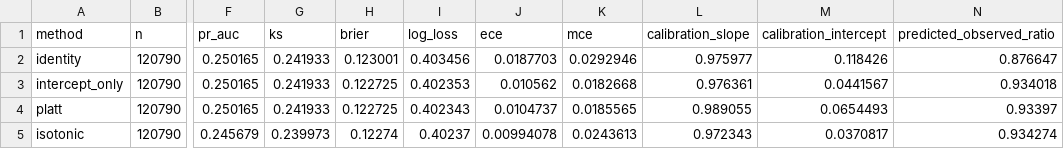
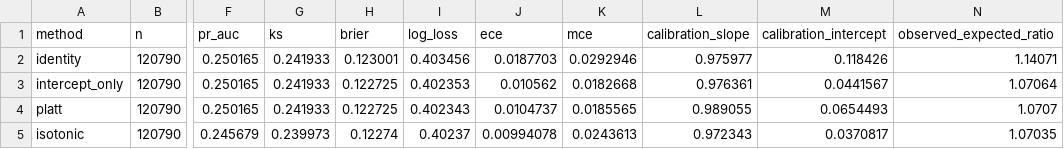
Before and after one commit to Jenish1706/Credit-Risk-Modeling-Capital-Allocation-, a CSV file: results/tables/boosting_exp02_calibration_h1.csv, drawn as a sheet; only a part is shown, gaps mark what is left out; the diff names each change by its address in the sheet, - before the commit and + after, or states it on an @@ line.

```diff
--- a/results/tables/boosting_exp02_calibration_h1.csv
+++ b/results/tables/boosting_exp02_calibration_h1.csv
-N1: predicted_observed_ratio
+N1: observed_expected_ratio
-N2 (observed_expected_ratio): 0.876647
+N2 (observed_expected_ratio): 1.14071
-N3 (observed_expected_ratio): 0.934018
+N3 (observed_expected_ratio): 1.07064
-N4 (observed_expected_ratio): 0.93397
+N4 (observed_expected_ratio): 1.0707
-N5 (observed_expected_ratio): 0.934274
+N5 (observed_expected_ratio): 1.07035
```
Also changed, not shown: results/tables/boosting_exp02_calibration.csv, results/tables/boosting_exp02_calibration_h2.csv, 9 other files.
